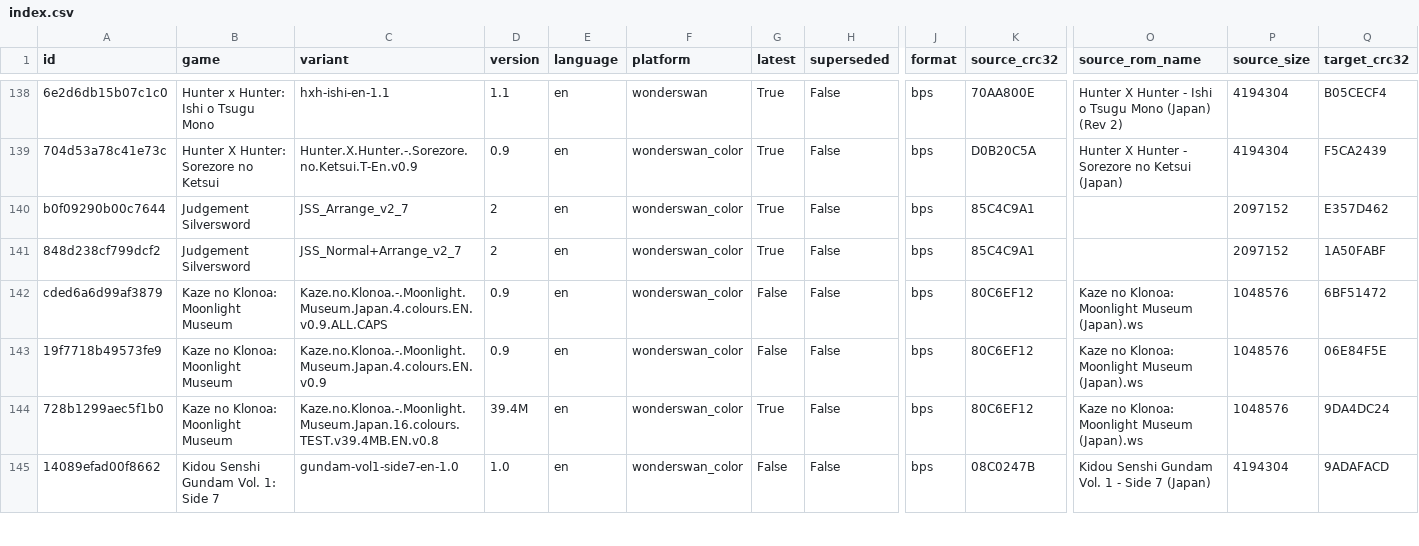
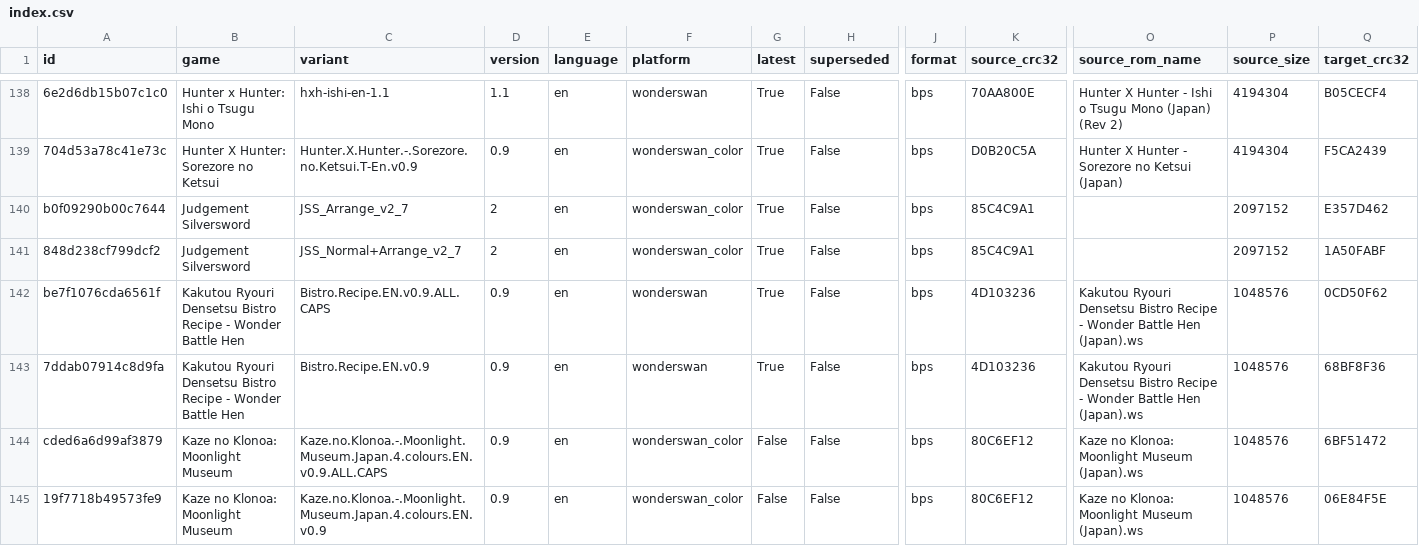
Before and after one commit to mariovirgili/WonderSwan_bps_repo, a CSV file: index.csv, drawn as a sheet; only a part is shown, gaps mark what is left out; the shorter side is filled out with more unchanged rows; rows hold the shown columns only; the diff names each change by its address in the sheet, - before the commit and + after, or states it on an @@ line.

```diff
--- a/index.csv
+++ b/index.csv
+row 142: be7f1076cda6561f | Kakutou Ryouri Densetsu Bistro Recipe - Wonder Battle Hen | Bistro.Recipe.EN.v0.9.ALL.CAPS | 0.9 | en | wonderswan | True | False | bps | 4D103236 | Kakutou Ryouri Densetsu Bistro Recipe - Wonder Battle Hen (Japan).ws | 1048576 | 0CD50F62
+row 143: 7ddab07914c8d9fa | Kakutou Ryouri Densetsu Bistro Recipe - Wonder Battle Hen | Bistro.Recipe.EN.v0.9 | 0.9 | en | wonderswan | True | False | bps | 4D103236 | Kakutou Ryouri Densetsu Bistro Recipe - Wonder Battle Hen (Japan).ws | 1048576 | 68BF8F36
```
Also changed, not shown: 12 other files.
